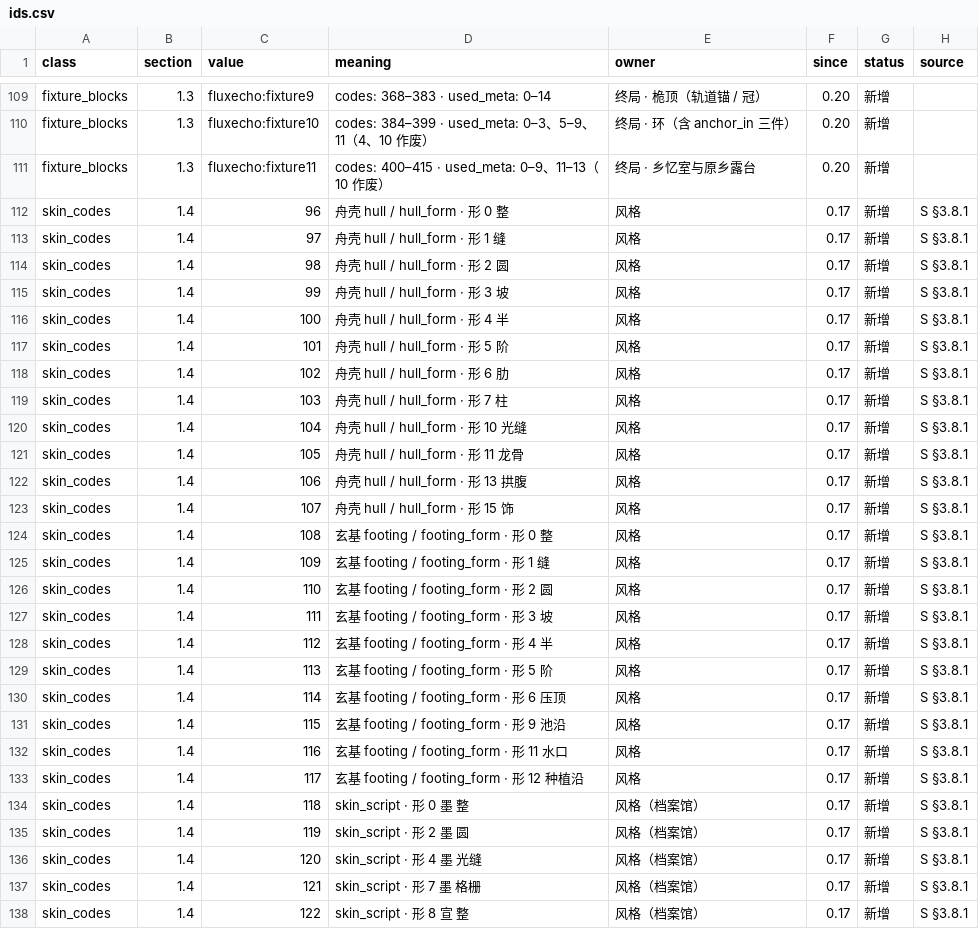
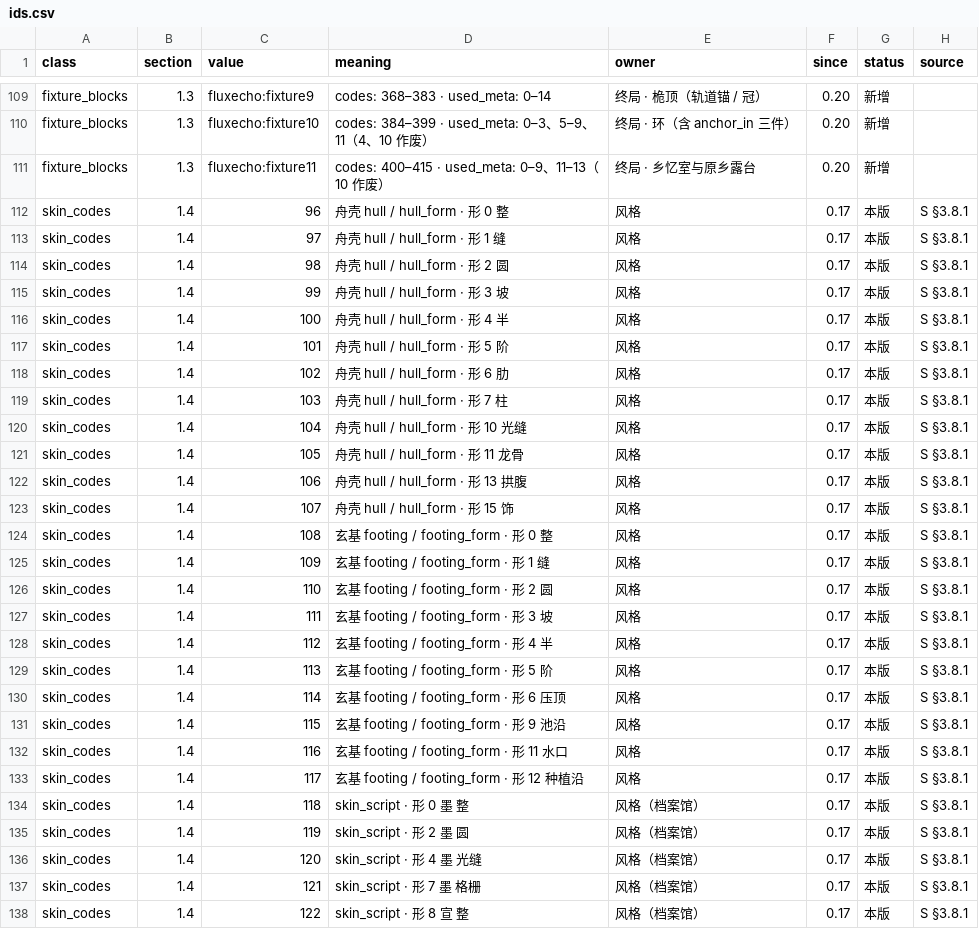
Before and after one commit to lanStar2003/FluxEcho, a CSV file: docs/dev/ids.csv, drawn as a sheet; only a part is shown, gaps mark what is left out; the diff covers the shown part only.

```diff
--- a/docs/dev/ids.csv
+++ b/docs/dev/ids.csv
@@ -111,28 +111,28 @@ fixture_blocks,1.3,fluxecho:fixture10,codes: 384–399 · used_meta: 0–3、5
 fixture_blocks,1.3,fluxecho:fixture11,codes: 400–415 · used_meta: 0–9、11–13（10 作废）,终局 · 乡忆室与原乡露台,0.20,新增,
-skin_codes,1.4,96,舟壳 hull / hull_form · 形 0 整,风格,0.17,新增,S §3.8.1
-skin_codes,1.4,97,舟壳 hull / hull_form · 形 1 缝,风格,0.17,新增,S §3.8.1
-skin_codes,1.4,98,舟壳 hull / hull_form · 形 2 圆,风格,0.17,新增,S §3.8.1
-skin_codes,1.4,99,舟壳 hull / hull_form · 形 3 坡,风格,0.17,新增,S §3.8.1
-skin_codes,1.4,100,舟壳 hull / hull_form · 形 4 半,风格,0.17,新增,S §3.8.1
-skin_codes,1.4,101,舟壳 hull / hull_form · 形 5 阶,风格,0.17,新增,S §3.8.1
-skin_codes,1.4,102,舟壳 hull / hull_form · 形 6 肋,风格,0.17,新增,S §3.8.1
-skin_codes,1.4,103,舟壳 hull / hull_form · 形 7 柱,风格,0.17,新增,S §3.8.1
-skin_codes,1.4,104,舟壳 hull / hull_form · 形 10 光缝,风格,0.17,新增,S §3.8.1
-skin_codes,1.4,105,舟壳 hull / hull_form · 形 11 龙骨,风格,0.17,新增,S §3.8.1
-skin_codes,1.4,106,舟壳 hull / hull_form · 形 13 拱腹,风格,0.17,新增,S §3.8.1
-skin_codes,1.4,107,舟壳 hull / hull_form · 形 15 饰,风格,0.17,新增,S §3.8.1
-skin_codes,1.4,108,玄基 footing / footing_form · 形 0 整,风格,0.17,新增,S §3.8.1
-skin_codes,1.4,109,玄基 footing / footing_form · 形 1 缝,风格,0.17,新增,S §3.8.1
-skin_codes,1.4,110,玄基 footing / footing_form · 形 2 圆,风格,0.17,新增,S §3.8.1
-skin_codes,1.4,111,玄基 footing / footing_form · 形 3 坡,风格,0.17,新增,S §3.8.1
-skin_codes,1.4,112,玄基 footing / footing_form · 形 4 半,风格,0.17,新增,S §3.8.1
-skin_codes,1.4,113,玄基 footing / footing_form · 形 5 阶,风格,0.17,新增,S §3.8.1
-skin_codes,1.4,114,玄基 footing / footing_form · 形 6 压顶,风格,0.17,新增,S §3.8.1
-skin_codes,1.4,115,玄基 footing / footing_form · 形 9 池沿,风格,0.17,新增,S §3.8.1
-skin_codes,1.4,116,玄基 footing / footing_form · 形 11 水口,风格,0.17,新增,S §3.8.1
-skin_codes,1.4,117,玄基 footing / footing_form · 形 12 种植沿,风格,0.17,新增,S §3.8.1
-skin_codes,1.4,118,skin_script · 形 0 墨 整,风格（档案馆）,0.17,新增,S §3.8.1
-skin_codes,1.4,119,skin_script · 形 2 墨 圆,风格（档案馆）,0.17,新增,S §3.8.1
-skin_codes,1.4,120,skin_script · 形 4 墨 光缝,风格（档案馆）,0.17,新增,S §3.8.1
-skin_codes,1.4,121,skin_script · 形 7 墨 格栅,风格（档案馆）,0.17,新增,S §3.8.1
-skin_codes,1.4,122,skin_script · 形 8 宣 整,风格（档案馆）,0.17,新增,S §3.8.1
+skin_codes,1.4,96,舟壳 hull / hull_form · 形 0 整,风格,0.17,本版,S §3.8.1
+skin_codes,1.4,97,舟壳 hull / hull_form · 形 1 缝,风格,0.17,本版,S §3.8.1
+skin_codes,1.4,98,舟壳 hull / hull_form · 形 2 圆,风格,0.17,本版,S §3.8.1
+skin_codes,1.4,99,舟壳 hull / hull_form · 形 3 坡,风格,0.17,本版,S §3.8.1
+skin_codes,1.4,100,舟壳 hull / hull_form · 形 4 半,风格,0.17,本版,S §3.8.1
+skin_codes,1.4,101,舟壳 hull / hull_form · 形 5 阶,风格,0.17,本版,S §3.8.1
+skin_codes,1.4,102,舟壳 hull / hull_form · 形 6 肋,风格,0.17,本版,S §3.8.1
+skin_codes,1.4,103,舟壳 hull / hull_form · 形 7 柱,风格,0.17,本版,S §3.8.1
+skin_codes,1.4,104,舟壳 hull / hull_form · 形 10 光缝,风格,0.17,本版,S §3.8.1
+skin_codes,1.4,105,舟壳 hull / hull_form · 形 11 龙骨,风格,0.17,本版,S §3.8.1
+skin_codes,1.4,106,舟壳 hull / hull_form · 形 13 拱腹,风格,0.17,本版,S §3.8.1
+skin_codes,1.4,107,舟壳 hull / hull_form · 形 15 饰,风格,0.17,本版,S §3.8.1
+skin_codes,1.4,108,玄基 footing / footing_form · 形 0 整,风格,0.17,本版,S §3.8.1
+skin_codes,1.4,109,玄基 footing / footing_form · 形 1 缝,风格,0.17,本版,S §3.8.1
+skin_codes,1.4,110,玄基 footing / footing_form · 形 2 圆,风格,0.17,本版,S §3.8.1
+skin_codes,1.4,111,玄基 footing / footing_form · 形 3 坡,风格,0.17,本版,S §3.8.1
+skin_codes,1.4,112,玄基 footing / footing_form · 形 4 半,风格,0.17,本版,S §3.8.1
+skin_codes,1.4,113,玄基 footing / footing_form · 形 5 阶,风格,0.17,本版,S §3.8.1
+skin_codes,1.4,114,玄基 footing / footing_form · 形 6 压顶,风格,0.17,本版,S §3.8.1
+skin_codes,1.4,115,玄基 footing / footing_form · 形 9 池沿,风格,0.17,本版,S §3.8.1
+skin_codes,1.4,116,玄基 footing / footing_form · 形 11 水口,风格,0.17,本版,S §3.8.1
+skin_codes,1.4,117,玄基 footing / footing_form · 形 12 种植沿,风格,0.17,本版,S §3.8.1
+skin_codes,1.4,118,skin_script · 形 0 墨 整,风格（档案馆）,0.17,本版,S §3.8.1
+skin_codes,1.4,119,skin_script · 形 2 墨 圆,风格（档案馆）,0.17,本版,S §3.8.1
+skin_codes,1.4,120,skin_script · 形 4 墨 光缝,风格（档案馆）,0.17,本版,S §3.8.1
+skin_codes,1.4,121,skin_script · 形 7 墨 格栅,风格（档案馆）,0.17,本版,S §3.8.1
+skin_codes,1.4,122,skin_script · 形 8 宣 整,风格（档案馆）,0.17,本版,S §3.8.1
```
Also changed, not shown: 49 edited cells elsewhere in this file, 10 other files.
